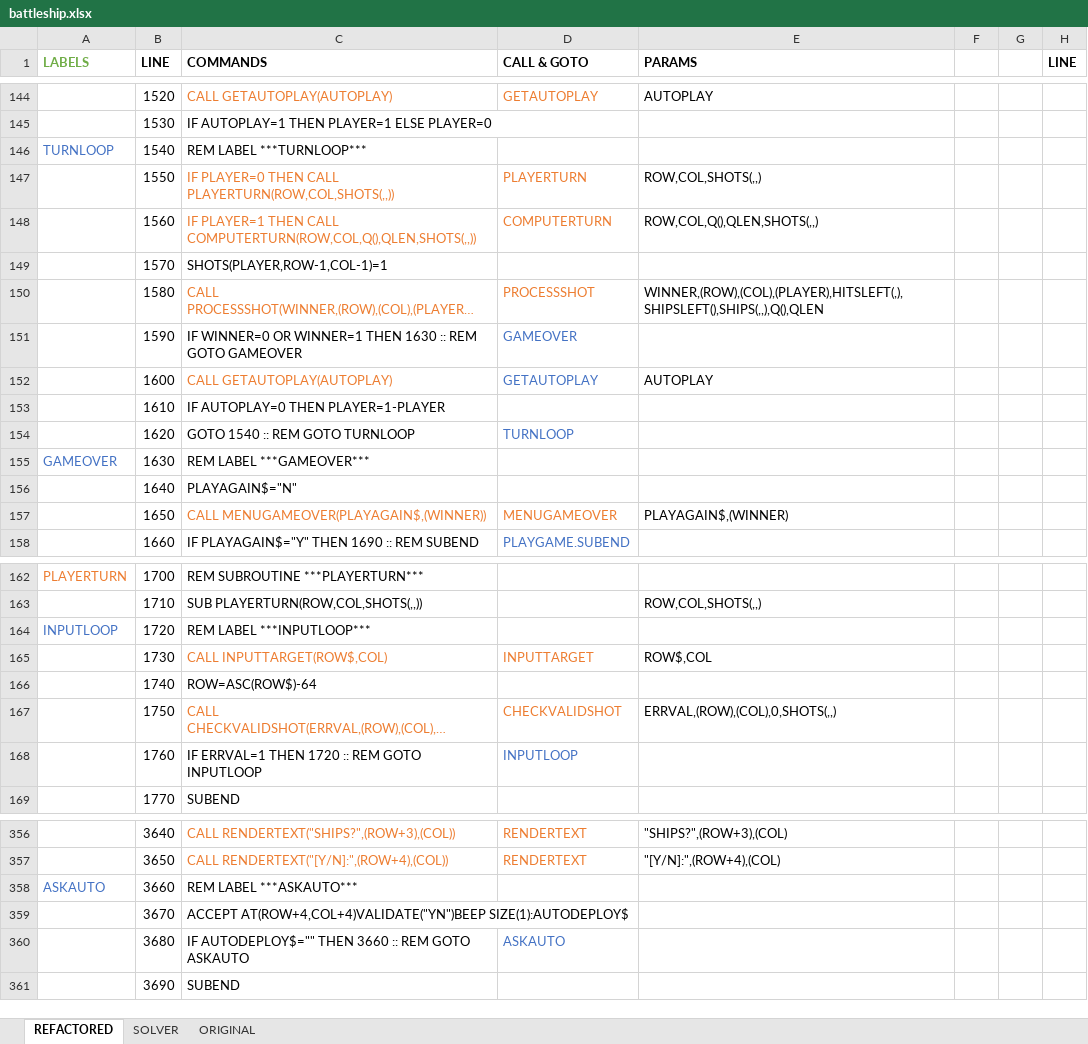
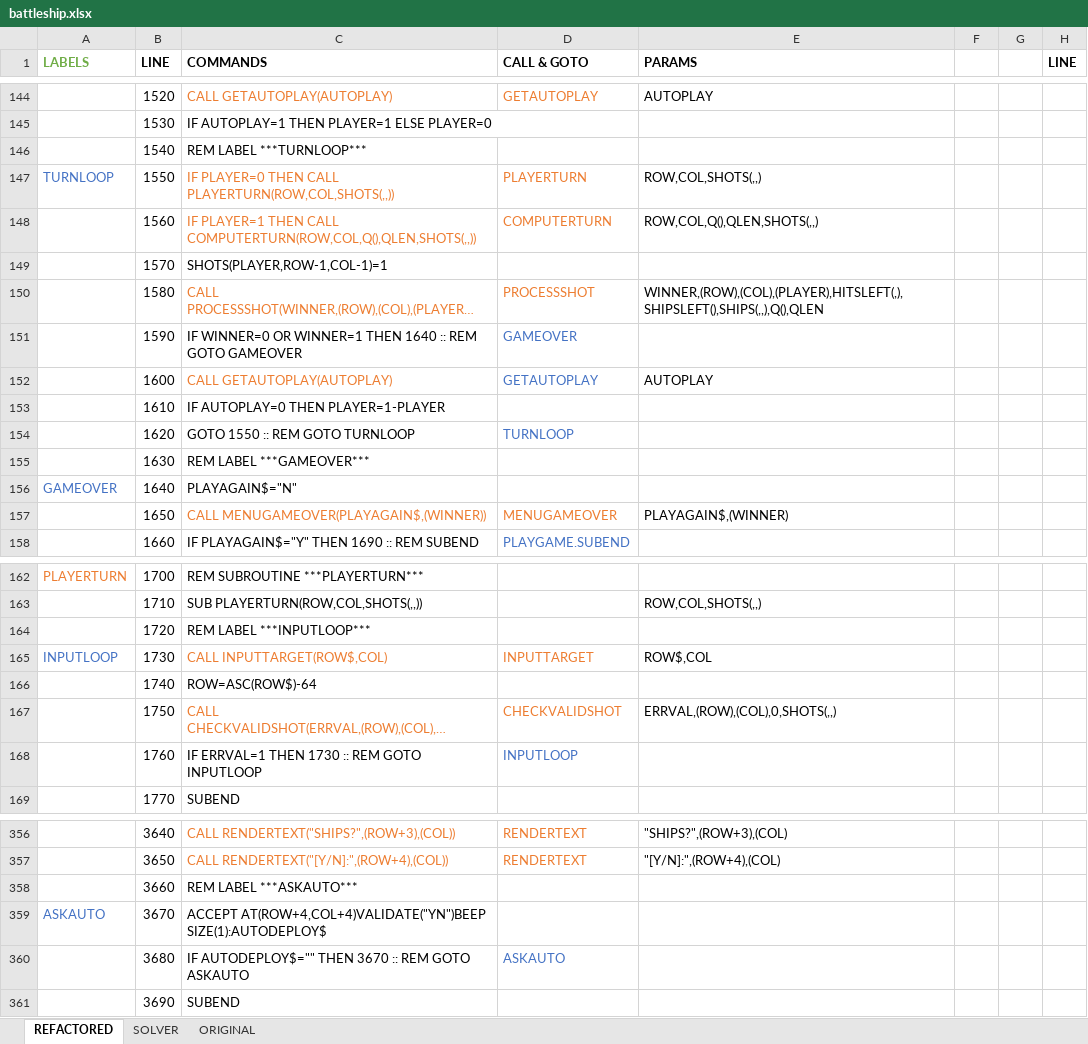
Before and after one commit to seanwo/ti994a, an Excel workbook: battleship.xlsx, sheet REFACTORED, drawn as a sheet; only a part is shown, gaps mark what is left out; long unchanged cells end in …; values as stored, in another font and other column widths than the file's, no borders; the diff covers the shown part only; the diff names each change by its address in the sheet, - before the commit and + after, or states it on an @@ line.

```diff
--- a/battleship.xlsx (sheet REFACTORED)
+++ b/battleship.xlsx (sheet REFACTORED)
-A146 (LABELS): TURNLOOP
+A146 (LABELS): (empty)
-A147 (LABELS): (empty)
+A147 (LABELS): TURNLOOP
-C151 (COMMANDS): …WINNER=1 THEN 1630 :: REM…
+C151 (COMMANDS): …WINNER=1 THEN 1640 :: REM…
-C154 (COMMANDS): GOTO 1540 :: REM GOTO TURNLOOP
+C154 (COMMANDS): GOTO 1550 :: REM GOTO TURNLOOP
-A155 (LABELS): GAMEOVER
+A155 (LABELS): (empty)
-A156 (LABELS): (empty)
+A156 (LABELS): GAMEOVER
-A164 (LABELS): INPUTLOOP
+A164 (LABELS): (empty)
-A165 (LABELS): (empty)
+A165 (LABELS): INPUTLOOP
-C168 (COMMANDS): IF ERRVAL=1 THEN 1720 :: REM GOTO INPUTLOOP
+C168 (COMMANDS): IF ERRVAL=1 THEN 1730 :: REM GOTO INPUTLOOP
-A358 (LABELS): ASKAUTO
+A358 (LABELS): (empty)
-A359 (LABELS): (empty)
+A359 (LABELS): ASKAUTO
-C360 (COMMANDS): …AUTODEPLOY$="" THEN 3660 :: REM…
+C360 (COMMANDS): …AUTODEPLOY$="" THEN 3670 :: REM…
```
Also changed, not shown: 34 edited cells elsewhere in this sheet, formulas that keep their value, 1 other file.
